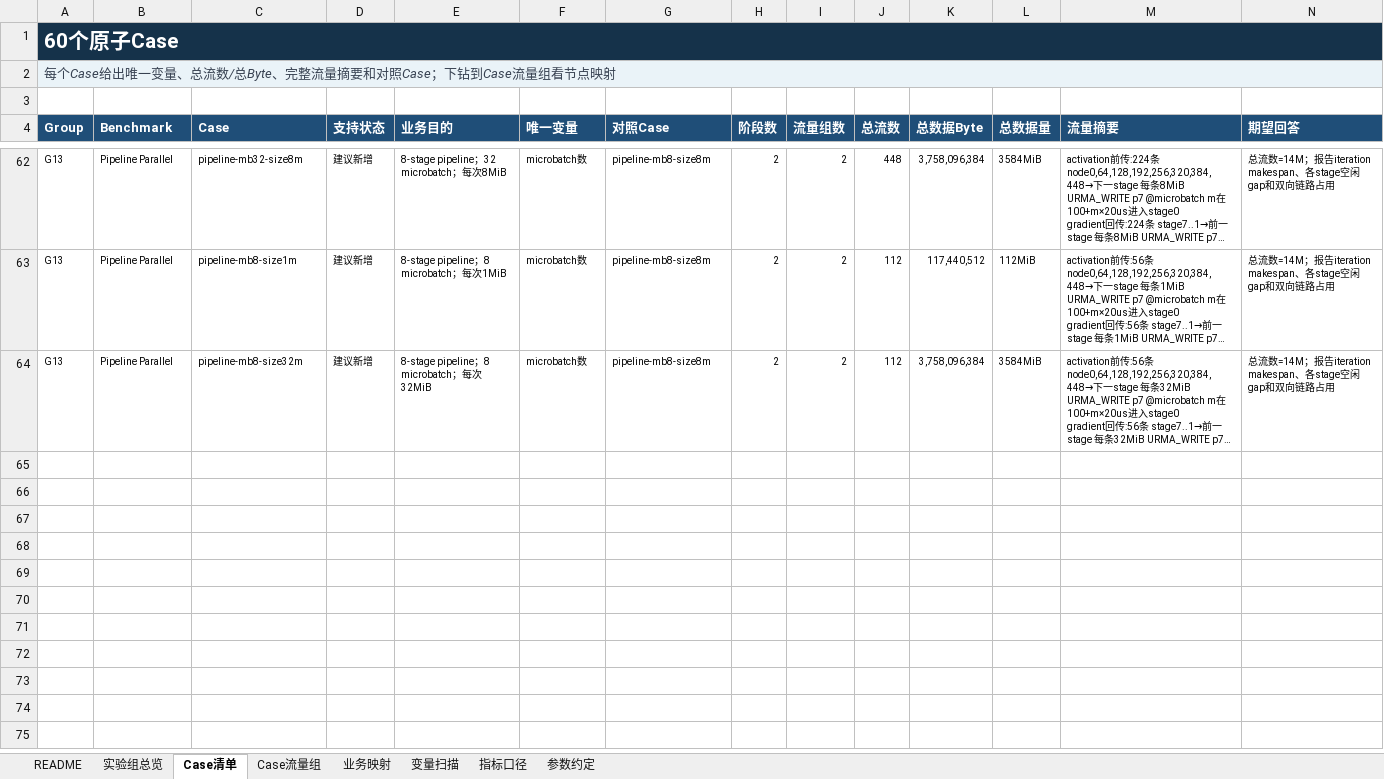
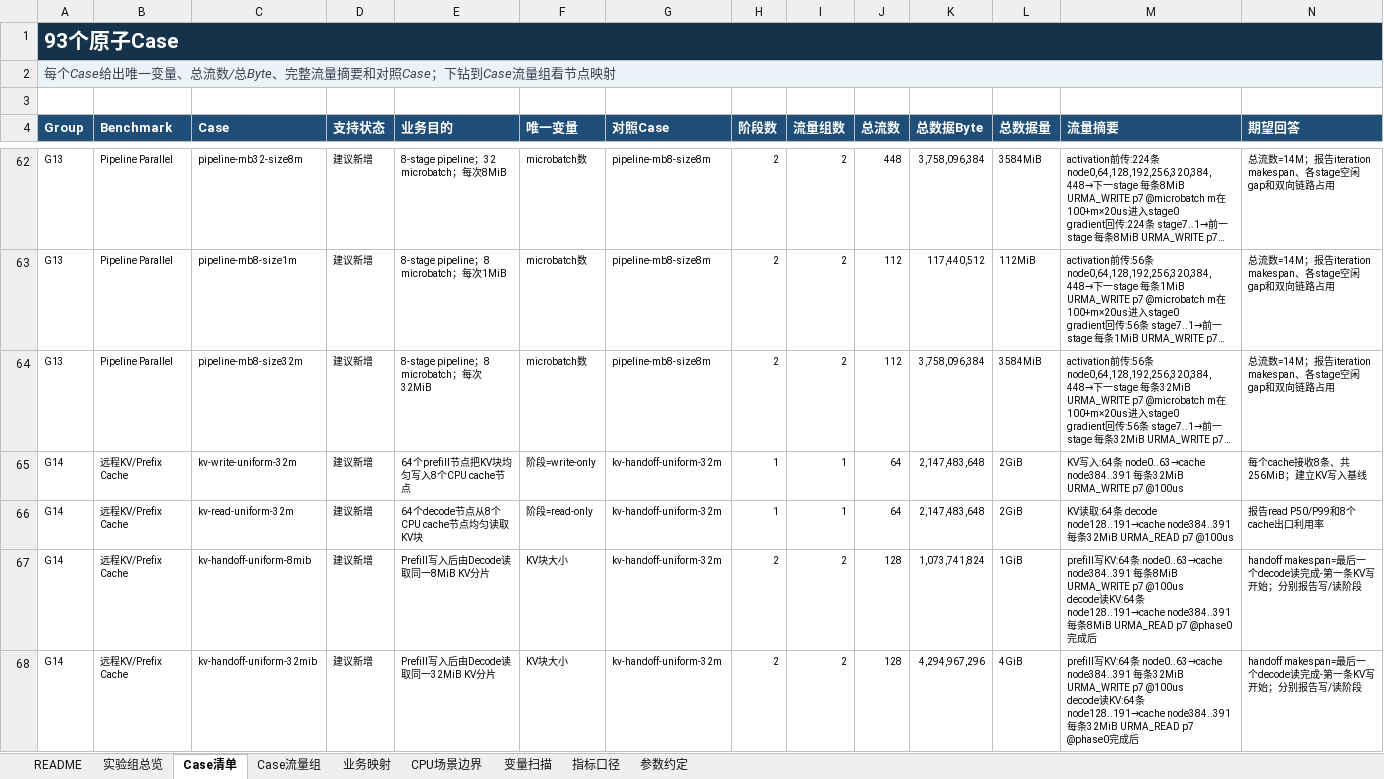
Before and after one commit to ccc112233ccc/networksim, an Excel workbook: outputs/networksim-benchmark-design/networksim-benchmark-design.xlsx, sheet Case清单, drawn as a sheet; only a part is shown, gaps mark what is left out; long unchanged cells end in …; values as stored, in another font and other column widths than the file's, no borders; conditional formats and table styles not drawn; rows hold the shown columns only; ↵ is a line break in a cell; the diff covers the shown part only; the diff names each change by its address in the sheet, - before the commit and + after, or states it on an @@ line.

```diff
--- a/outputs/networksim-benchmark-design/networksim-benchmark-design.xlsx (sheet Case清单)
+++ b/outputs/networksim-benchmark-design/networksim-benchmark-design.xlsx (sheet Case清单)
+sheet tab: CPU场景边界
-A1 (Group): 60个原子Case
+A1 (Group): 93个原子Case
+row 65: G14 | 远程KV/Prefix Cache | kv-write-uniform-32m | 建议新增 | 64个prefill节点把KV块均匀写入8个CPU cache节点 | 阶段=write-only | kv-handoff-uniform-32m | 1 | 1 | 64 | 2,147,483,648 | 2GiB | KV写入:64条 node0..63→cache node384..391 每条32MiB URMA_WRITE p7 @100us | 每个cache接收8条、共256MiB；建立KV写入基线
+row 66: G14 | 远程KV/Prefix Cache | kv-read-uniform-32m | 建议新增 | 64个decode节点从8个CPU cache节点均匀读取KV块 | 阶段=read-only | kv-handoff-uniform-32m | 1 | 1 | 64 | 2,147,483,648 | 2GiB | KV读取:64条 decode node128..191→cache node384..391 每条32MiB URMA_READ p7 @100us | 报告read P50/P99和8个cache出口利用率
+row 67: G14 | 远程KV/Prefix Cache | kv-handoff-uniform-8mib | 建议新增 | Prefill写入后由Decode读取同一8MiB KV分片 | KV块大小 | kv-handoff-uniform-32m | 2 | 2 | 128 | 1,073,741,824 | 1GiB | prefill写KV:64条 node0..63→cache node384..391 每条8MiB URMA_WRITE p7 @100us ↵ decode读KV:64条 node128..191→cache node384..391 每条8MiB URMA_READ p7 @phase0完成后 | handoff makespan=最后一个decode读完成-第一条KV写开始；分别报告写/读阶段
+row 68: G14 | 远程KV/Prefix Cache | kv-handoff-uniform-32mib | 建议新增 | Prefill写入后由Decode读取同一32MiB KV分片 | KV块大小 | kv-handoff-uniform-32m | 2 | 2 | 128 | 4,294,967,296 | 4GiB | prefill写KV:64条 node0..63→cache node384..391 每条32MiB URMA_WRITE p7 @100us ↵ decode读KV:64条 node128..191→cache node384..391 每条32MiB URMA_READ p7 @phase0完成后 | handoff makespan=最后一个decode读完成-第一条KV写开始；分别报告写/读阶段
```
Also changed, not shown: 29 added rows and 5 edited cells elsewhere in this sheet, sheet Case流量组, sheet 业务映射, sheet 实验组总览, sheet 变量扫描, sheet 参数约定, sheet README, 1 more sheet.
